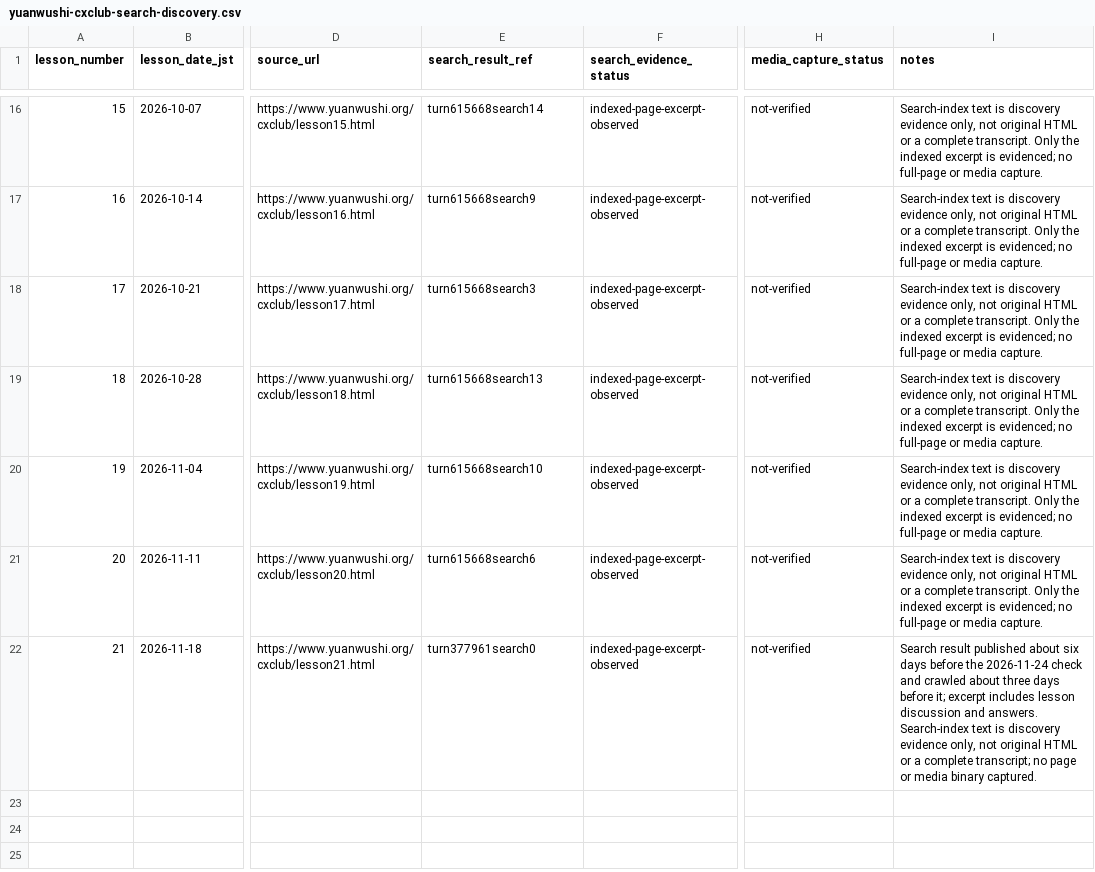
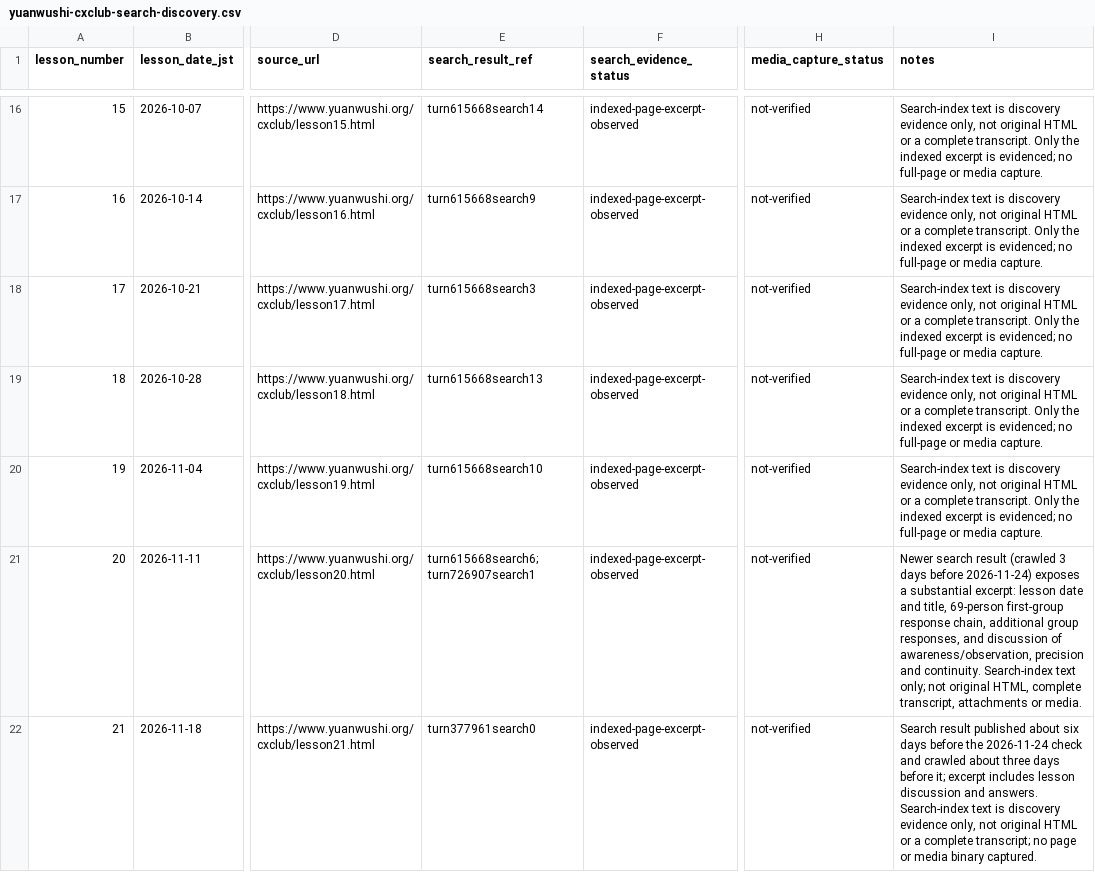
Before and after one commit to shifter888ai/ScienceOfOrigin, a CSV file: library/record-index/yuanwushi-cxclub-search-discovery.csv, drawn as a sheet; only a part is shown, gaps mark what is left out; the diff names each change by its address in the sheet, - before the commit and + after, or states it on an @@ line.

Commit message:
Enrich CX Club lesson 20 search-discovery record

```diff
--- a/library/record-index/yuanwushi-cxclub-search-discovery.csv
+++ b/library/record-index/yuanwushi-cxclub-search-discovery.csv
-E21 (search_result_ref): turn615668search6
+E21 (search_result_ref): turn615668search6;turn726907search1
-I21 (notes): Search-index text is discovery evidence only, not original HTML or a complete transcript. Only the indexed excerpt is evidenced; no full-page or media capture.
+I21 (notes): Newer search result (crawled 3 days before 2026-11-24) exposes a substantial excerpt: lesson date and title, 69-person first-group response chain, additional group responses, and discussion of awareness/observation, precision and continuity. Search-index text only; not original HTML, complete transcript, attachments or media.
```
